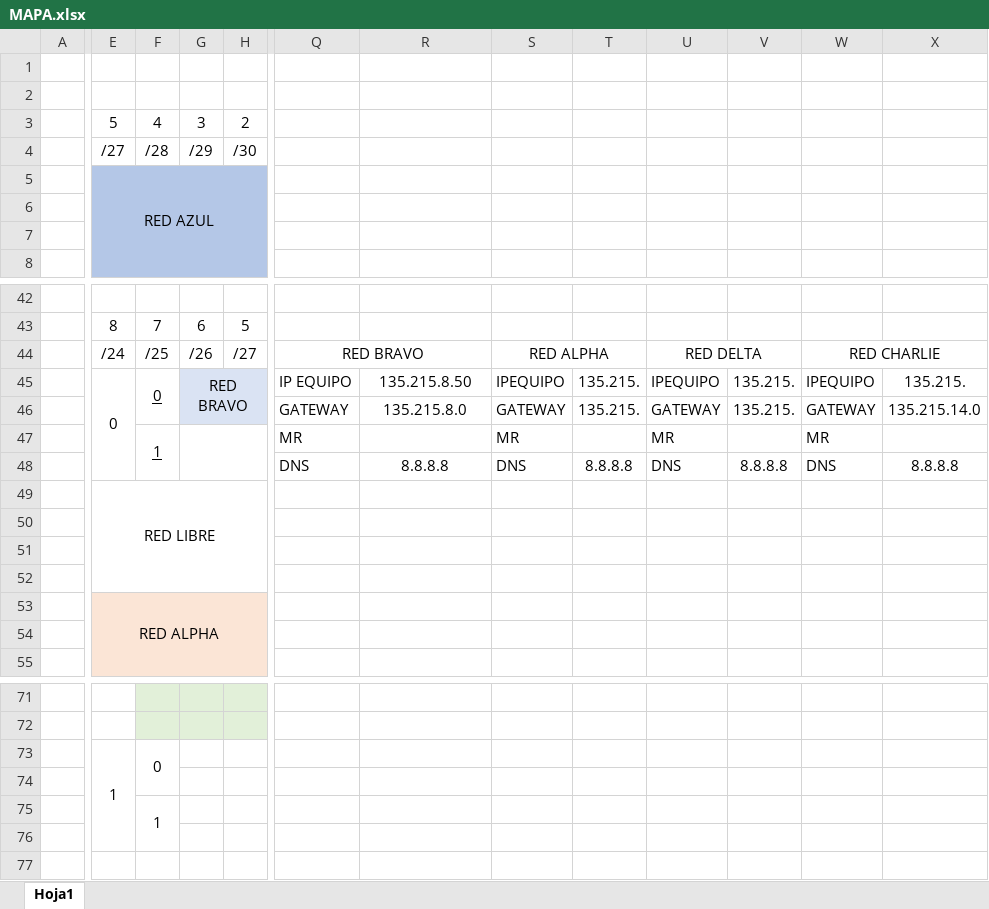
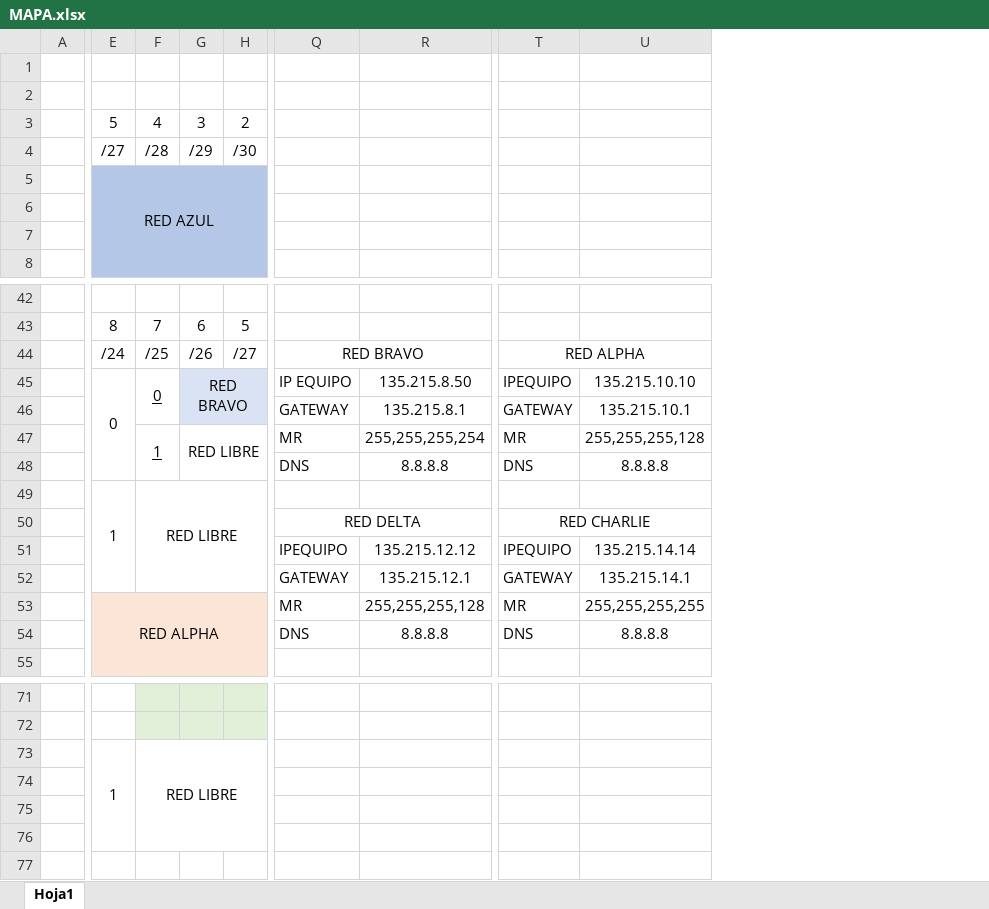
Before and after one commit to JhonatanGP/CEU, an Excel workbook: SIST.INFORMÁTICOS/2 TRIM/MAPA.xlsx, sheet Hoja1, drawn as a sheet; only a part is shown, gaps mark what is left out; values as stored, in another font and other column widths than the file's, no borders; removed rows and columns are numbered as before the commit, all else as after; rows hold the shown columns only; the diff covers the shown part only; the diff names each change by its address in the sheet, - before the commit and + after, or states it on an @@ line.

```diff
--- a/SIST.INFORMÁTICOS/2 TRIM/MAPA.xlsx (sheet Hoja1)
+++ b/SIST.INFORMÁTICOS/2 TRIM/MAPA.xlsx (sheet Hoja1)
-column S, rows 44-48: RED ALPHA | IPEQUIPO | GATEWAY | MR | DNS
-column T, rows 45-48: 135.215. | 135.215. |  | 8.8.8.8
-column U, rows 44-48: RED DELTA | IPEQUIPO | GATEWAY | MR | DNS
-column V, rows 45-48: 135.215. | 135.215. |  | 8.8.8.8
-column X, rows 45-48: 135.215. | 135.215.14.0 |  | 8.8.8.8
+column U, rows 45-48: 135.215.10.10 | 135.215.10.1 | 255,255,255,128 | 8.8.8.8; rows 53-54: 255,255,255,255 | 8.8.8.8
-T44: RED CHARLIE
+T44: RED ALPHA
-R46: 135.215.8.0
+R46: 135.215.8.1
-G47: (empty)
+G47: RED LIBRE
-R47: (empty)
+R47: 255,255,255,254
-row 49:  | RED LIBRE
-row 49: (empty)
+row 49:  | 1 | RED LIBRE
+E49:E52 merged
+F49:M52 merged
-row 50: (empty)
+row 50:  |  |  |  |  | RED DELTA |  | RED CHARLIE
+Q50:R50 merged
+T50:U50 merged
-row 52: (empty)
+row 51:  |  |  |  |  | IPEQUIPO | 135.215.12.12 | IPEQUIPO | 135.215.14.14
+row 52:  |  |  |  |  | GATEWAY | 135.215.12.1 | GATEWAY | 135.215.14.1
-Q53: (empty)
+Q53: MR
-R53: (empty)
+R53: 255,255,255,128
-T53: (empty)
+T53: MR
-row 54: (empty)
+row 54:  |  |  |  |  | DNS | 8.8.8.8 | DNS | 8.8.8.8
-F73: 0
+F73: RED LIBRE
-F73:F74 merged
+F73:M76 merged
-F75: 1
+F75: (empty)
-F75:F76 merged
```
Also changed, not shown: 1 added column elsewhere in this sheet, 1 other file.
